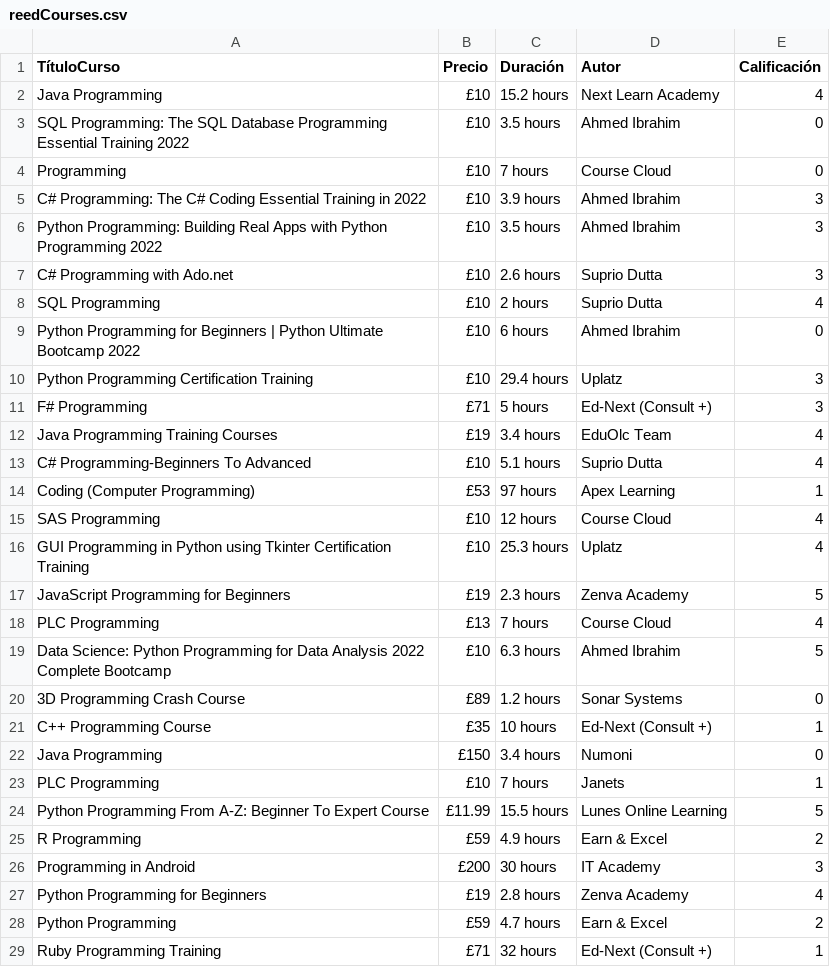
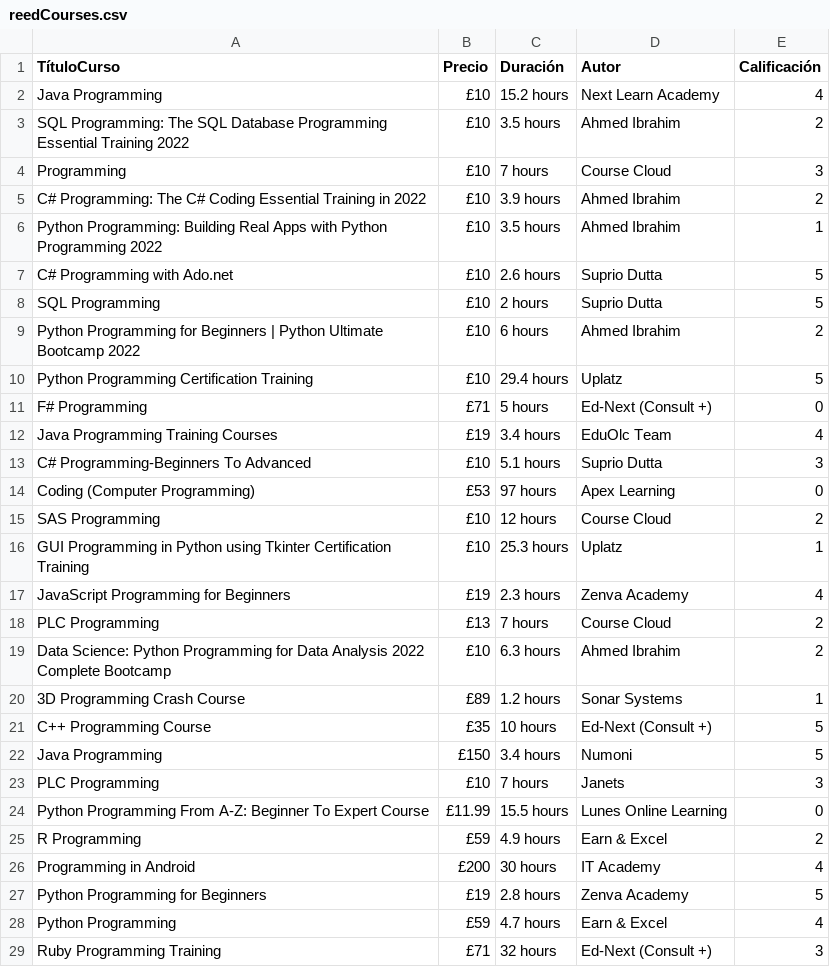
Before and after one commit to Jeremy-Ramirez/ProyectoSegundoParcial, a CSV file: reedCourses.csv, drawn as a sheet; only a part is shown; the diff covers the shown part only.

```diff
--- a/reedCourses.csv
+++ b/reedCourses.csv
@@ -2,28 +2,28 @@ TítuloCurso,Precio,Duración,Autor,Calificación
 Java Programming,£10,15.2 hours,Next Learn Academy,4
-SQL Programming: The SQL Database Programming Essential Training 2022,£10,3.5 hours ,Ahmed Ibrahim,0
-Programming,£10,7 hours   ,Course Cloud,0
-C# Programming: The C# Coding Essential Training in 2022,£10,3.9 hours ,Ahmed Ibrahim,3
-Python Programming: Building Real Apps with Python Programming 2022,£10,3.5 hours ,Ahmed Ibrahim,3
-C# Programming with Ado.net,£10,2.6 hours ,Suprio Dutta,3
-SQL Programming,£10,2 hours   ,Suprio Dutta,4
-Python Programming for Beginners | Python Ultimate Bootcamp 2022,£10,6 hours   ,Ahmed Ibrahim,0
-Python Programming Certification Training,£10,29.4 hours,Uplatz,3
-F# Programming,£71,5 hours   ,Ed-Next (Consult +),3
+SQL Programming: The SQL Database Programming Essential Training 2022,£10,3.5 hours ,Ahmed Ibrahim,2
+Programming,£10,7 hours   ,Course Cloud,3
+C# Programming: The C# Coding Essential Training in 2022,£10,3.9 hours ,Ahmed Ibrahim,2
+Python Programming: Building Real Apps with Python Programming 2022,£10,3.5 hours ,Ahmed Ibrahim,1
+C# Programming with Ado.net,£10,2.6 hours ,Suprio Dutta,5
+SQL Programming,£10,2 hours   ,Suprio Dutta,5
+Python Programming for Beginners | Python Ultimate Bootcamp 2022,£10,6 hours   ,Ahmed Ibrahim,2
+Python Programming Certification Training,£10,29.4 hours,Uplatz,5
+F# Programming,£71,5 hours   ,Ed-Next (Consult +),0
 Java Programming Training Courses,£19,3.4 hours ,EduOlc Team,4
-C# Programming-Beginners To Advanced,£10,5.1 hours ,Suprio Dutta,4
-Coding (Computer Programming),£53,97 hours  ,Apex Learning,1
-SAS Programming,£10,12 hours  ,Course Cloud,4
-GUI Programming in Python using Tkinter Certification Training,£10,25.3 hours,Uplatz,4
-JavaScript Programming for Beginners,£19,2.3 hours ,Zenva Academy,5
-PLC Programming,£13,7 hours   ,Course Cloud,4
-Data Science: Python Programming for Data Analysis 2022 Complete Bootcamp,£10,6.3 hours ,Ahmed Ibrahim,5
-3D Programming Crash Course ,£89,1.2 hours ,Sonar Systems,0
-C++ Programming Course,£35,10 hours  ,Ed-Next (Consult +),1
-Java Programming ,£150,3.4 hours ,Numoni,0
-PLC Programming,£10,7 hours   ,Janets,1
-Python Programming From A-Z: Beginner To Expert Course,£11.99,15.5 hours,Lunes Online Learning,5
+C# Programming-Beginners To Advanced,£10,5.1 hours ,Suprio Dutta,3
+Coding (Computer Programming),£53,97 hours  ,Apex Learning,0
+SAS Programming,£10,12 hours  ,Course Cloud,2
+GUI Programming in Python using Tkinter Certification Training,£10,25.3 hours,Uplatz,1
+JavaScript Programming for Beginners,£19,2.3 hours ,Zenva Academy,4
+PLC Programming,£13,7 hours   ,Course Cloud,2
+Data Science: Python Programming for Data Analysis 2022 Complete Bootcamp,£10,6.3 hours ,Ahmed Ibrahim,2
+3D Programming Crash Course ,£89,1.2 hours ,Sonar Systems,1
+C++ Programming Course,£35,10 hours  ,Ed-Next (Consult +),5
+Java Programming ,£150,3.4 hours ,Numoni,5
+PLC Programming,£10,7 hours   ,Janets,3
+Python Programming From A-Z: Beginner To Expert Course,£11.99,15.5 hours,Lunes Online Learning,0
 R Programming,£59,4.9 hours ,Earn & Excel,2
-Programming in Android,£200,30 hours  ,IT Academy,3
-Python Programming for Beginners,£19,2.8 hours ,Zenva Academy,4
-Python Programming,£59,4.7 hours ,Earn & Excel,2
-Ruby Programming Training,£71,32 hours  ,Ed-Next (Consult +),1
+Programming in Android,£200,30 hours  ,IT Academy,4
+Python Programming for Beginners,£19,2.8 hours ,Zenva Academy,5
+Python Programming,£59,4.7 hours ,Earn & Excel,4
+Ruby Programming Training,£71,32 hours  ,Ed-Next (Consult +),3
```
Also changed, not shown: 3 added rows, 3 removed rows and 134 edited cells elsewhere in this file, netzun.csv, tutellus.csv, 3 other files.
